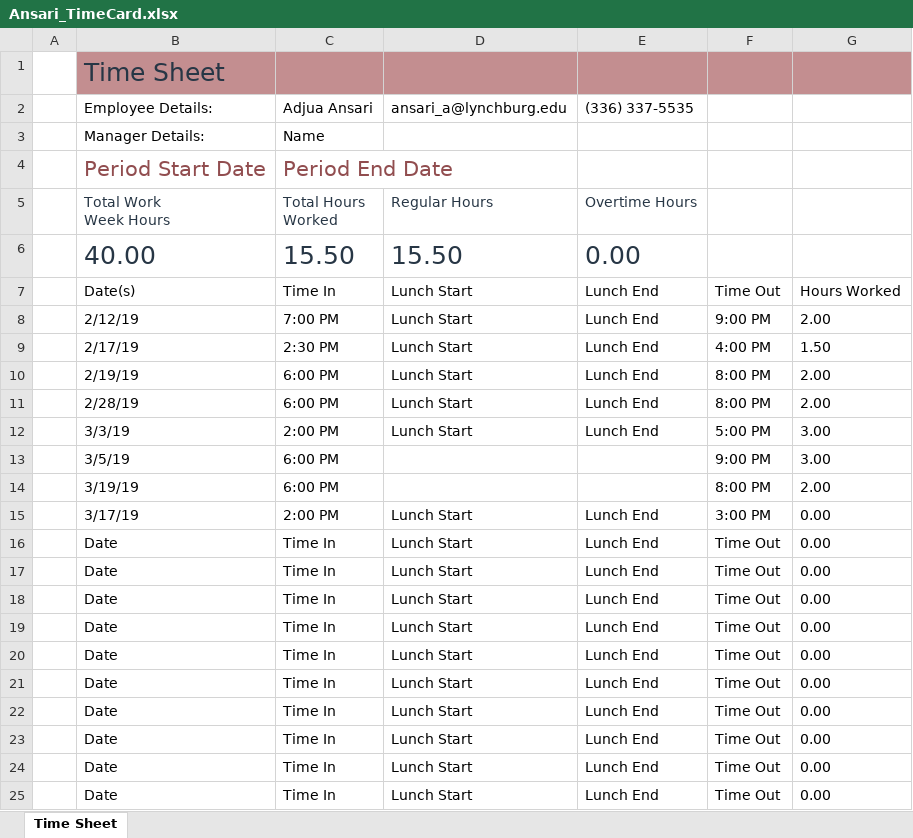
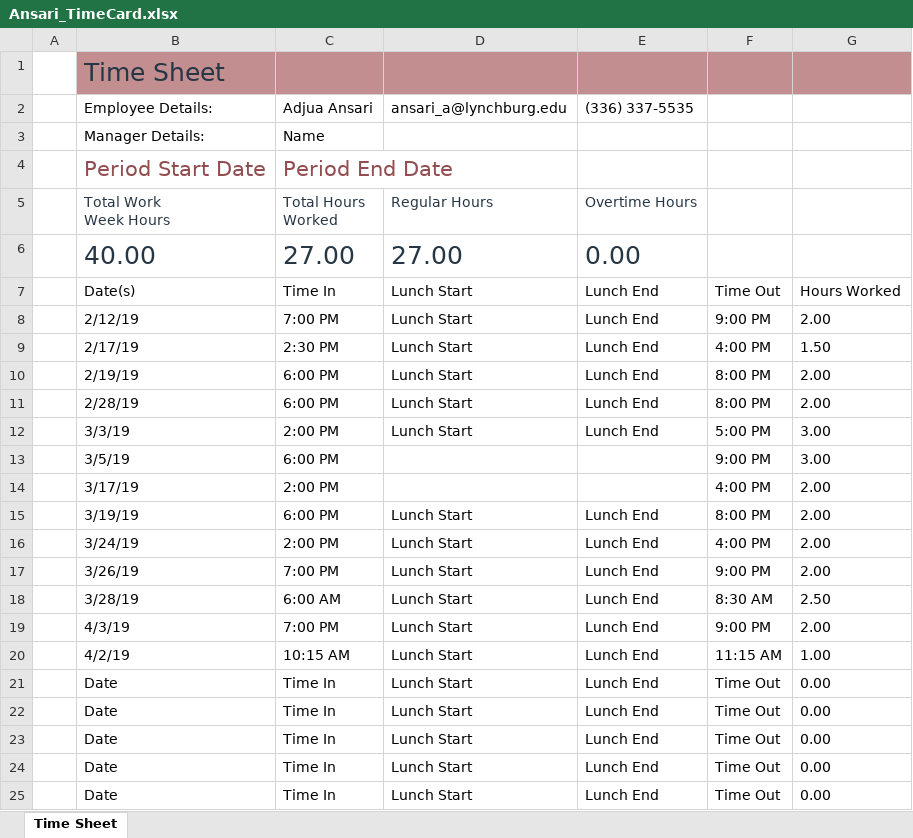
Before and after one commit to asura76/sports-manager, an Excel workbook: YellowLib/YellowLib/Ansari_TimeCard.xlsx, sheet Time Sheet, drawn as a sheet; only a part is shown; values as stored, in another font and other column widths than the file's, no borders; table styles not drawn; removed rows and columns are numbered as before the commit, all else as after; the diff names each change by its address in the sheet, - before the commit and + after, or states it on an @@ line.

```diff
--- a/YellowLib/YellowLib/Ansari_TimeCard.xlsx (sheet Time Sheet)
+++ b/YellowLib/YellowLib/Ansari_TimeCard.xlsx (sheet Time Sheet)
-C6: 15.50
+C6: 27.00
-D6: 15.50
+D6: 27.00
+row 14:  | 3/17/19 | 2:00 PM |  |  | 4:00 PM | 2.00
-D15: (empty)
+D15: Lunch Start
-E15: (empty)
+E15: Lunch End
-B16: 3/17/19
+B16: 3/24/19
-F16: 3:00 PM
+F16: 4:00 PM
-G16: 0.00
+G16: 2.00
-row 16:  | Date | Time In | Lunch Start | Lunch End | Time Out | 0.00
-row 17:  | Date | Time In | Lunch Start | Lunch End | Time Out | 0.00
-row 18:  | Date | Time In | Lunch Start | Lunch End | Time Out | 0.00
-row 19:  | Date | Time In | Lunch Start | Lunch End | Time Out | 0.00
-row 20:  | Date | Time In | Lunch Start | Lunch End | Time Out | 0.00
+row 17:  | 3/26/19 | 7:00 PM | Lunch Start | Lunch End | 9:00 PM | 2.00
+row 18:  | 3/28/19 | 6:00 AM | Lunch Start | Lunch End | 8:30 AM | 2.50
+row 19:  | 4/3/19 | 7:00 PM | Lunch Start | Lunch End | 9:00 PM | 2.00
+row 20:  | 4/2/19 | 10:15 AM | Lunch Start | Lunch End | 11:15 AM | 1.00
```
Also changed, not shown: 1 other file.
